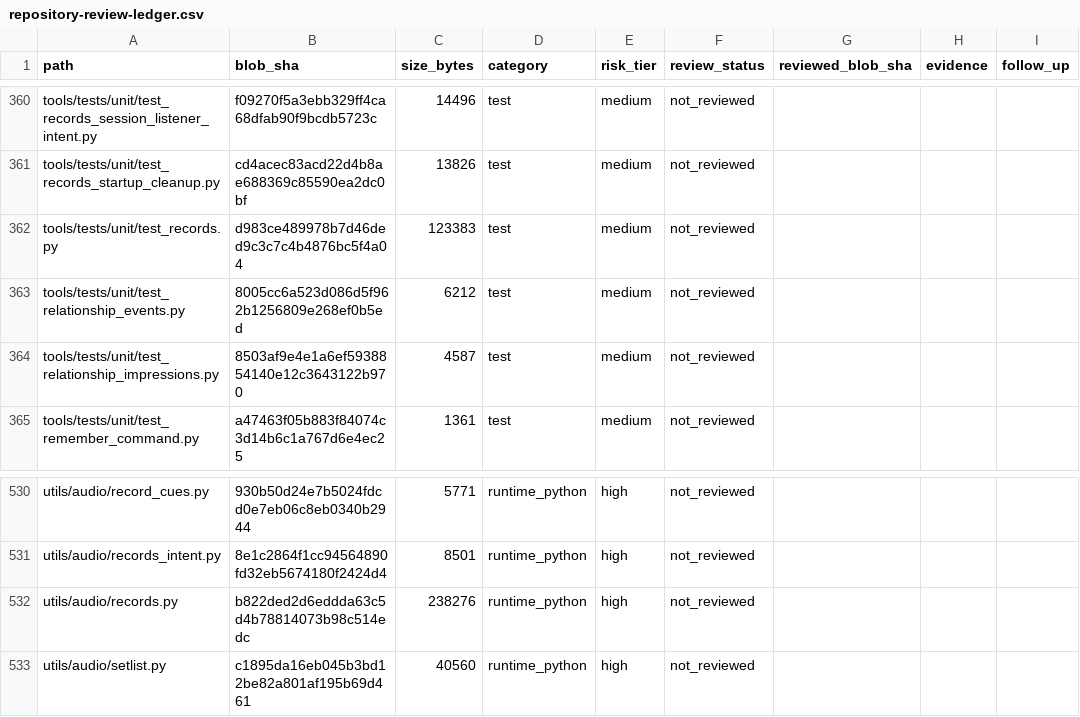
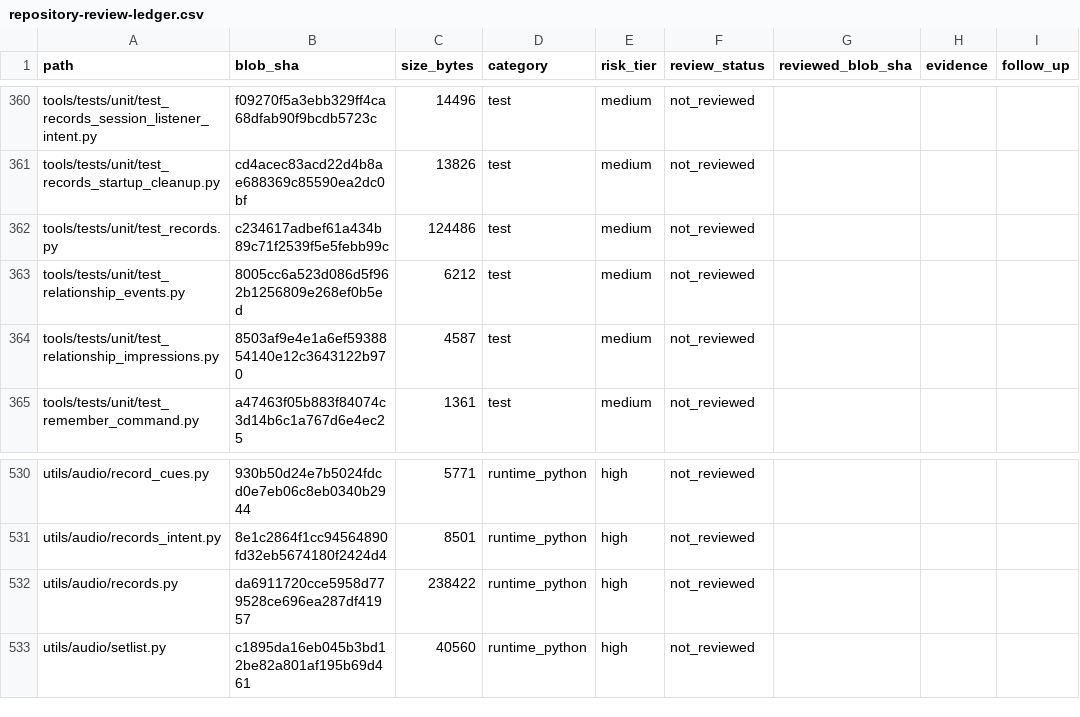
Before and after one commit to Ekco-S64QTN6/Kaiacord, a CSV file: docs/audits/repository-review-ledger.csv, drawn as a sheet; only a part is shown, gaps mark what is left out.

```diff
--- a/docs/audits/repository-review-ledger.csv
+++ b/docs/audits/repository-review-ledger.csv
@@ -361,3 +361,3 @@ tools/tests/unit/test_records_session_listener_intent.py,f09270f5a3ebb329ff4ca68
 tools/tests/unit/test_records_startup_cleanup.py,cd4acec83acd22d4b8ae688369c85590ea2dc0bf,13826,test,medium,not_reviewed,,,
-tools/tests/unit/test_records.py,d983ce489978b7d46ded9c3c7c4b4876bc5f4a04,123383,test,medium,not_reviewed,,,
+tools/tests/unit/test_records.py,c234617adbef61a434b89c71f2539f5e5febb99c,124486,test,medium,not_reviewed,,,
 tools/tests/unit/test_relationship_events.py,8005cc6a523d086d5f962b1256809e268ef0b5ed,6212,test,medium,not_reviewed,,,
@@ -531,3 +531,3 @@ utils/audio/record_cues.py,930b50d24e7b5024fdcd0e7eb06c8eb0340b2944,5771,runtime
 utils/audio/records_intent.py,8e1c2864f1cc94564890fd32eb5674180f2424d4,8501,runtime_python,high,not_reviewed,,,
-utils/audio/records.py,b822ded2d6eddda63c5d4b78814073b98c514edc,238276,runtime_python,high,not_reviewed,,,
+utils/audio/records.py,da6911720cce5958d779528ce696ea287df41957,238422,runtime_python,high,not_reviewed,,,
 utils/audio/setlist.py,c1895da16eb045b3bd12be82a801af195b69d461,40560,runtime_python,high,not_reviewed,,,
```
Also changed, not shown: 2 other files.
